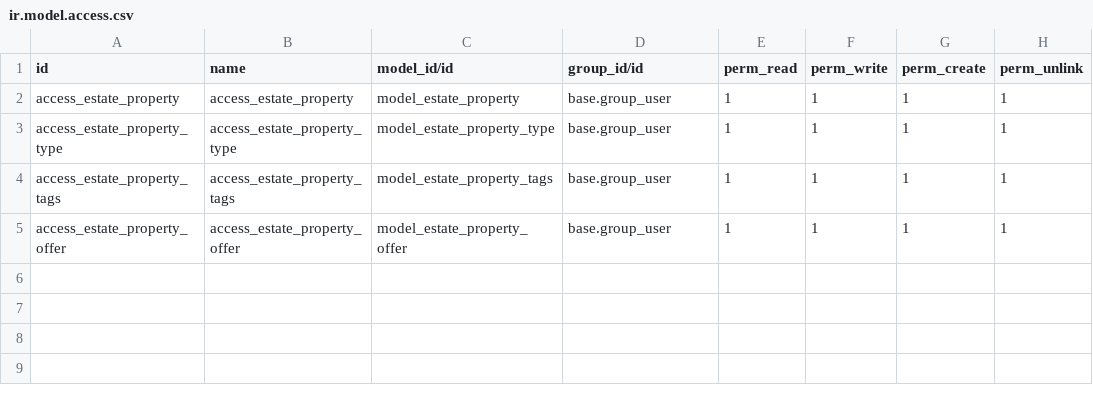
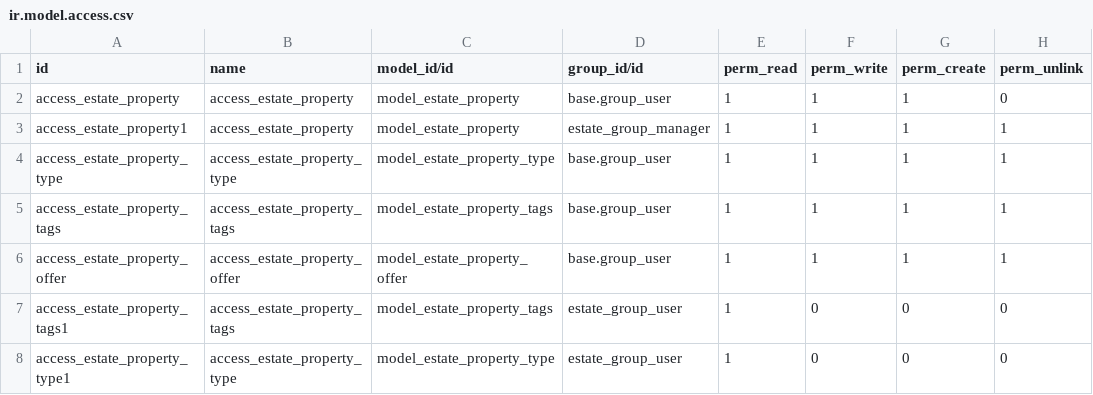
Before and after one commit to prra-odoo/odoo-training-2023, a CSV file: estate/security/ir.model.access.csv, drawn as a sheet.

Commit message:
[ADD] estate: added appropriate groups and categories for access control of data
divided users into agent and manager group to let the users access data only
 which they need to access

```diff
--- a/estate/security/ir.model.access.csv
+++ b/estate/security/ir.model.access.csv
@@ -1,3 +1,4 @@
 id,name,model_id/id,group_id/id,perm_read,perm_write,perm_create,perm_unlink
-access_estate_property,access_estate_property,model_estate_property,base.group_user,1,1,1,1
+access_estate_property,access_estate_property,model_estate_property,base.group_user,1,1,1,0
+access_estate_property1,access_estate_property,model_estate_property,estate_group_manager,1,1,1,1
 access_estate_property_type,access_estate_property_type,model_estate_property_type,base.group_user,1,1,1,1
@@ -5 +6,3 @@ access_estate_property_tags,access_estate_property_tags,model_estate_property_ta
 access_estate_property_offer,access_estate_property_offer,model_estate_property_offer,base.group_user,1,1,1,1
+access_estate_property_tags1,access_estate_property_tags,model_estate_property_tags,estate_group_user,1,0,0,0
+access_estate_property_type1,access_estate_property_type,model_estate_property_type,estate_group_user,1,0,0,0
```
Also changed, not shown: 3 other files.
